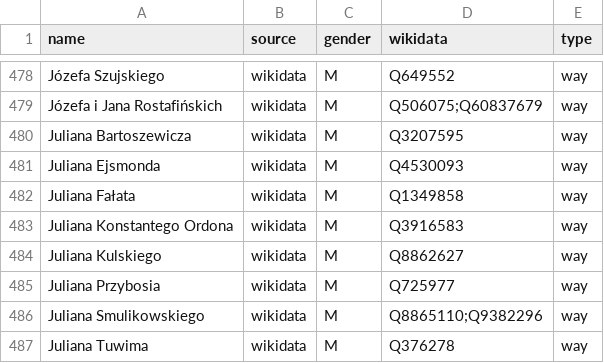
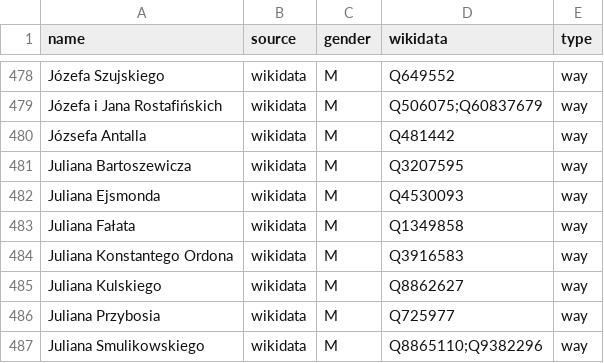
Before and after one commit to EqualStreetNames/equalstreetnames-warsaw, a CSV file: data/gender.csv, drawn as a sheet; only a part is shown, gaps mark what is left out; the shorter side is filled out with more unchanged rows; the diff names each change by its address in the sheet, - before the commit and + after, or states it on an @@ line.

```diff
--- a/data/gender.csv
+++ b/data/gender.csv
+row 480: Józsefa Antalla | wikidata | M | Q481442 | way
```
Also changed, not shown: data/other.csv, 3 other files.
